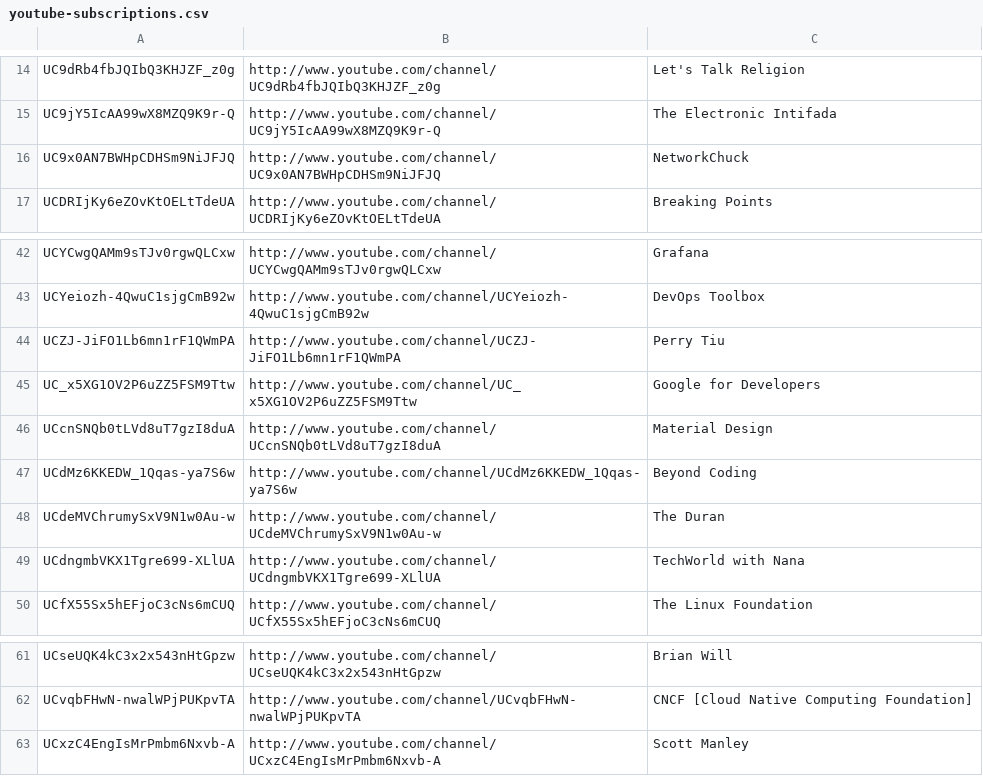
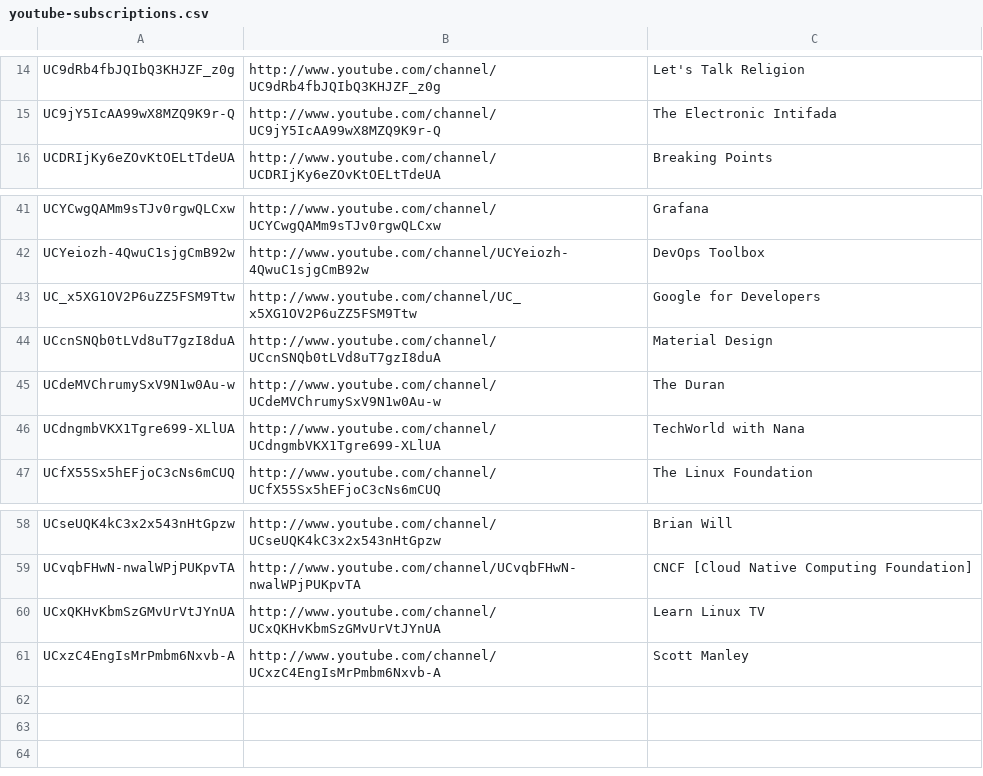
Before and after one commit to HyaenaTechnologies/configuration, a CSV file: documentation/youtube-subscriptions.csv, drawn as a sheet; only a part is shown, gaps mark what is left out; removed rows and columns are numbered as before the commit, all else as after; the diff names each change by its address in the sheet, - before the commit and + after, or states it on an @@ line.

Commit message:
update *.csv

```diff
--- a/documentation/youtube-subscriptions.csv
+++ b/documentation/youtube-subscriptions.csv
-row 16: UC9x0AN7BWHpCDHSm9NiJFJQ | http://www.youtube.com/channel/UC9x0AN7BWHpCDHSm9NiJFJQ | NetworkChuck
-row 44: UCZJ-JiFO1Lb6mn1rF1QWmPA | http://www.youtube.com/channel/UCZJ-JiFO1Lb6mn1rF1QWmPA | Perry Tiu
-row 47: UCdMz6KKEDW_1Qqas-ya7S6w | http://www.youtube.com/channel/UCdMz6KKEDW_1Qqas-ya7S6w | Beyond Coding
+row 60: UCxQKHvKbmSzGMvUrVtJYnUA | http://www.youtube.com/channel/UCxQKHvKbmSzGMvUrVtJYnUA | Learn Linux TV
```
